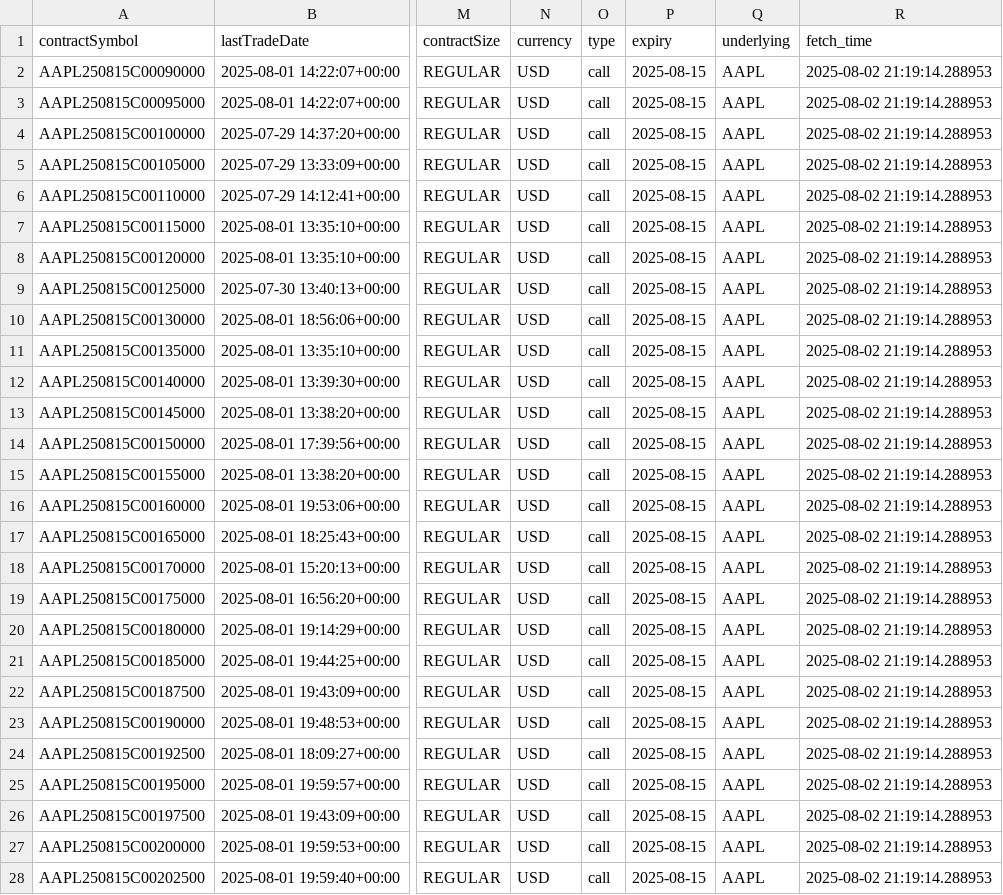
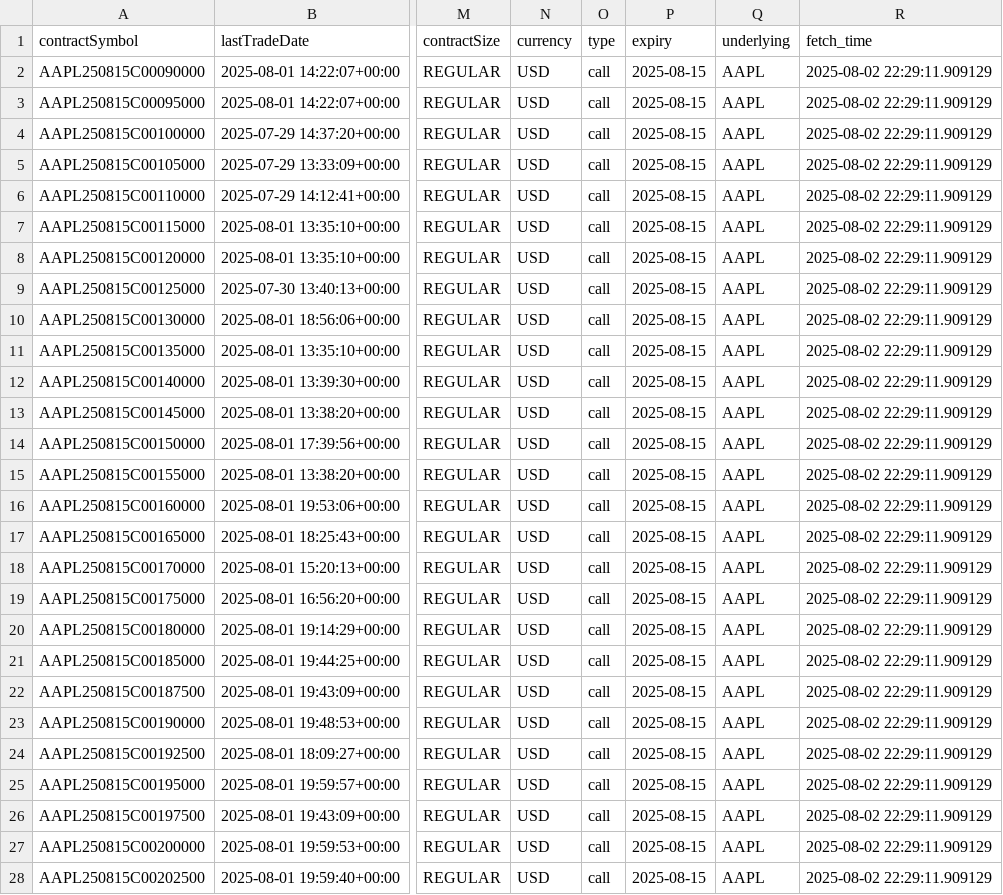
Before and after one commit to ritam-123/Options-volatility-forecasting, a CSV file: data/AAPL_options_2025-08-15.csv, drawn as a sheet; only a part is shown, gaps mark what is left out; the diff covers the shown part only; the diff names each change by its address in the sheet, - before the commit and + after, or states it on an @@ line.

```diff
--- a/data/AAPL_options_2025-08-15.csv
+++ b/data/AAPL_options_2025-08-15.csv
-R2:R28 (fetch_time): 2025-08-02 21:19:14.288953
+R2:R28 (fetch_time): 2025-08-02 22:29:11.909129
```
Also changed, not shown: 96 edited cells elsewhere in this file, data/AAPL_iv_merged.csv, data/AAPL_options_2025-08-08.csv, 5 other files.
